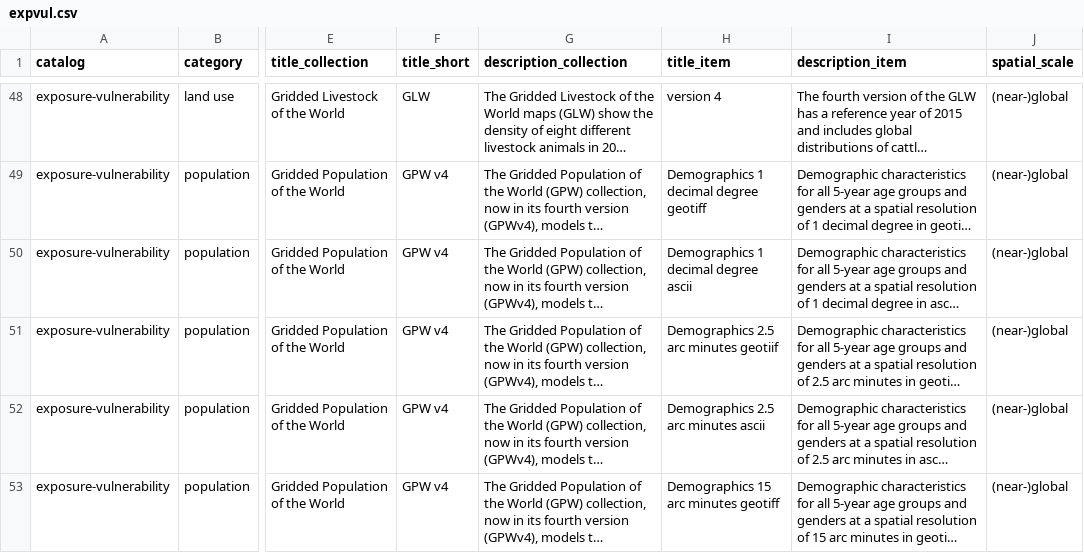
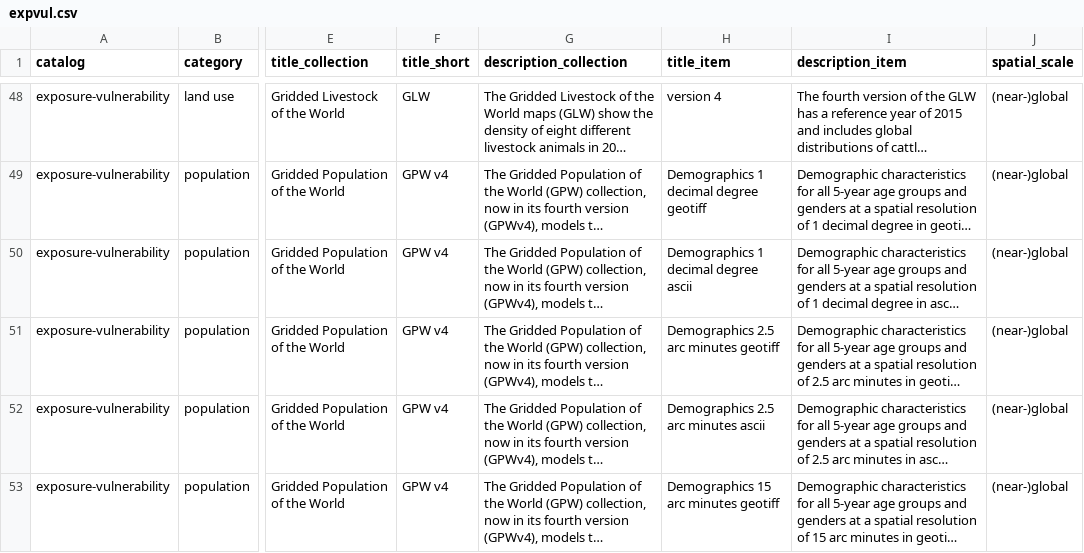
Before and after one commit to climate-risk-data/climate-risk-stac, a CSV file: csv/expvul.csv, drawn as a sheet; only a part is shown, gaps mark what is left out; long unchanged cells end in …; the diff names each change by its address in the sheet, - before the commit and + after, or states it on an @@ line.

Commit message:
fix typo

```diff
--- a/csv/expvul.csv
+++ b/csv/expvul.csv
-H51 (title_item): Demographics 2.5 arc minutes geotiif
+H51 (title_item): Demographics 2.5 arc minutes geotiff
```
